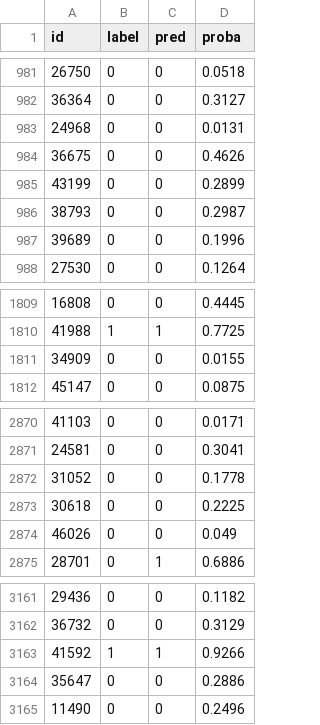
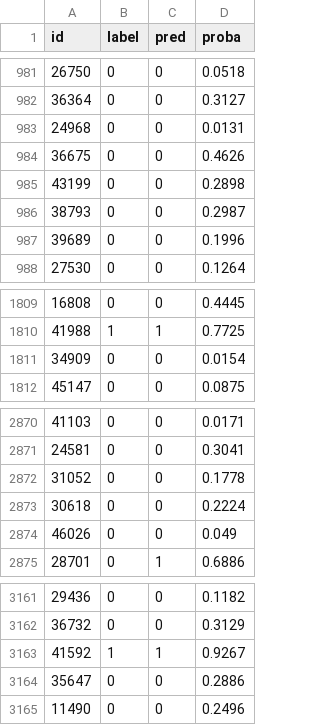
Before and after one commit to Gabi8347/turkish-chat-moderation, a CSV file: results/predictions/w2v_ffn.csv, drawn as a sheet; only a part is shown, gaps mark what is left out.

```diff
--- a/results/predictions/w2v_ffn.csv
+++ b/results/predictions/w2v_ffn.csv
@@ -984,3 +984,3 @@ id,label,pred,proba
 36675,0,0,0.4626
-43199,0,0,0.2899
+43199,0,0,0.2898
 38793,0,0,0.2987
@@ -1810,3 +1810,3 @@ id,label,pred,proba
 41988,1,1,0.7725
-34909,0,0,0.0155
+34909,0,0,0.0154
 45147,0,0,0.0875
@@ -2872,3 +2872,3 @@ id,label,pred,proba
 31052,0,0,0.1778
-30618,0,0,0.2225
+30618,0,0,0.2224
 46026,0,0,0.049
@@ -3162,3 +3162,3 @@ id,label,pred,proba
 36732,0,0,0.3129
-41592,1,1,0.9266
+41592,1,1,0.9267
 35647,0,0,0.2886
```
Also changed, not shown: results/predictions/berturk_fp32.csv, results/predictions/berturk_int8_pytorch.csv, 6 other files.
